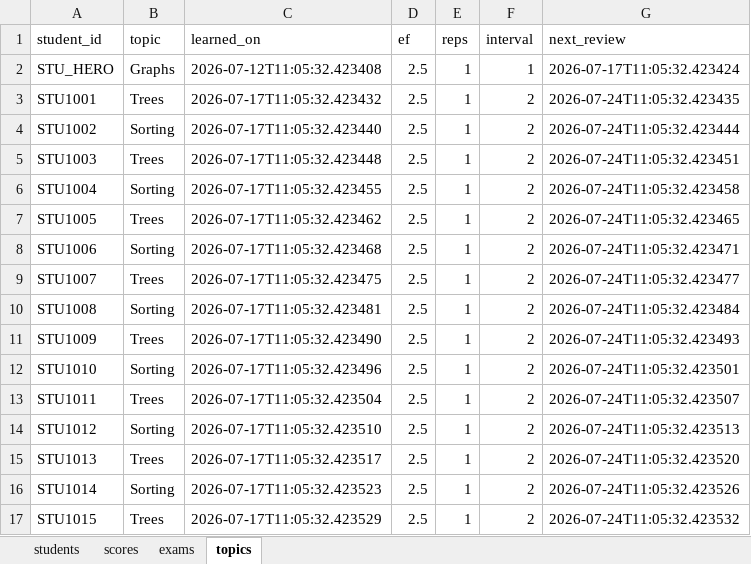
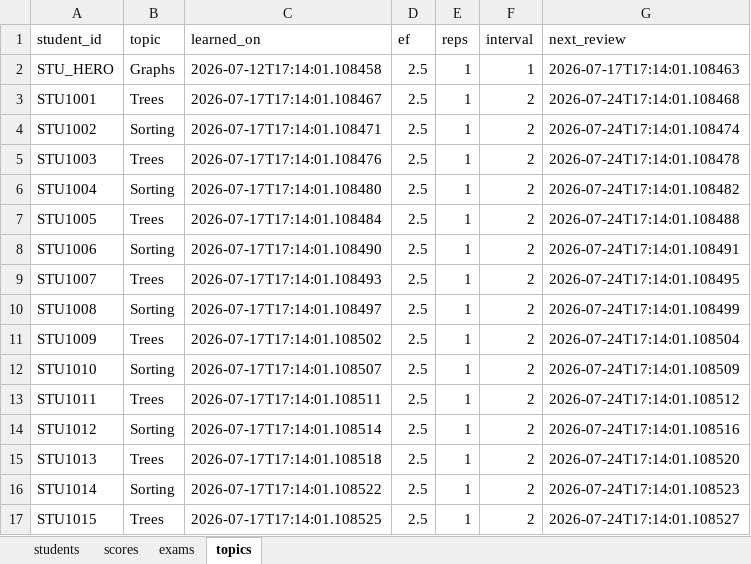
Before and after one commit to bsrikumar855-dot/Student-AI-Mentor, an Excel workbook: backend/data/cohort.xlsx, sheet topics, drawn as a sheet; only a part is shown; values as stored, in another font and other column widths than the file's, no borders; the diff covers the shown part only; the diff names each change by its address in the sheet, - before the commit and + after, or states it on an @@ line.

```diff
--- a/backend/data/cohort.xlsx (sheet topics)
+++ b/backend/data/cohort.xlsx (sheet topics)
-C2 (learned_on): 2026-07-12T11:05:32.423408
+C2 (learned_on): 2026-07-12T17:14:01.108458
-G2 (next_review): 2026-07-17T11:05:32.423424
+G2 (next_review): 2026-07-17T17:14:01.108463
-C3 (learned_on): 2026-07-17T11:05:32.423432
+C3 (learned_on): 2026-07-17T17:14:01.108467
-G3 (next_review): 2026-07-24T11:05:32.423435
+G3 (next_review): 2026-07-24T17:14:01.108468
-C4 (learned_on): 2026-07-17T11:05:32.423440
+C4 (learned_on): 2026-07-17T17:14:01.108471
-G4 (next_review): 2026-07-24T11:05:32.423444
+G4 (next_review): 2026-07-24T17:14:01.108474
-C5 (learned_on): 2026-07-17T11:05:32.423448
+C5 (learned_on): 2026-07-17T17:14:01.108476
-G5 (next_review): 2026-07-24T11:05:32.423451
+G5 (next_review): 2026-07-24T17:14:01.108478
-C6 (learned_on): 2026-07-17T11:05:32.423455
+C6 (learned_on): 2026-07-17T17:14:01.108480
-G6 (next_review): 2026-07-24T11:05:32.423458
+G6 (next_review): 2026-07-24T17:14:01.108482
-C7 (learned_on): 2026-07-17T11:05:32.423462
+C7 (learned_on): 2026-07-17T17:14:01.108484
-G7 (next_review): 2026-07-24T11:05:32.423465
+G7 (next_review): 2026-07-24T17:14:01.108488
-C8 (learned_on): 2026-07-17T11:05:32.423468
+C8 (learned_on): 2026-07-17T17:14:01.108490
-G8 (next_review): 2026-07-24T11:05:32.423471
+G8 (next_review): 2026-07-24T17:14:01.108491
-C9 (learned_on): 2026-07-17T11:05:32.423475
+C9 (learned_on): 2026-07-17T17:14:01.108493
-G9 (next_review): 2026-07-24T11:05:32.423477
+G9 (next_review): 2026-07-24T17:14:01.108495
-C10 (learned_on): 2026-07-17T11:05:32.423481
+C10 (learned_on): 2026-07-17T17:14:01.108497
-G10 (next_review): 2026-07-24T11:05:32.423484
+G10 (next_review): 2026-07-24T17:14:01.108499
-C11 (learned_on): 2026-07-17T11:05:32.423490
+C11 (learned_on): 2026-07-17T17:14:01.108502
-G11 (next_review): 2026-07-24T11:05:32.423493
+G11 (next_review): 2026-07-24T17:14:01.108504
-C12 (learned_on): 2026-07-17T11:05:32.423496
+C12 (learned_on): 2026-07-17T17:14:01.108507
-G12 (next_review): 2026-07-24T11:05:32.423501
+G12 (next_review): 2026-07-24T17:14:01.108509
-C13 (learned_on): 2026-07-17T11:05:32.423504
+C13 (learned_on): 2026-07-17T17:14:01.108511
-G13 (next_review): 2026-07-24T11:05:32.423507
+G13 (next_review): 2026-07-24T17:14:01.108512
-C14 (learned_on): 2026-07-17T11:05:32.423510
+C14 (learned_on): 2026-07-17T17:14:01.108514
-G14 (next_review): 2026-07-24T11:05:32.423513
+G14 (next_review): 2026-07-24T17:14:01.108516
-C15 (learned_on): 2026-07-17T11:05:32.423517
+C15 (learned_on): 2026-07-17T17:14:01.108518
-G15 (next_review): 2026-07-24T11:05:32.423520
+G15 (next_review): 2026-07-24T17:14:01.108520
-C16 (learned_on): 2026-07-17T11:05:32.423523
+C16 (learned_on): 2026-07-17T17:14:01.108522
-G16 (next_review): 2026-07-24T11:05:32.423526
+G16 (next_review): 2026-07-24T17:14:01.108523
-C17 (learned_on): 2026-07-17T11:05:32.423529
+C17 (learned_on): 2026-07-17T17:14:01.108525
-G17 (next_review): 2026-07-24T11:05:32.423532
+G17 (next_review): 2026-07-24T17:14:01.108527
```
Also changed, not shown: 10 edited cells elsewhere in this sheet, sheet scores, sheet students, sheet exams, 4 other files.
